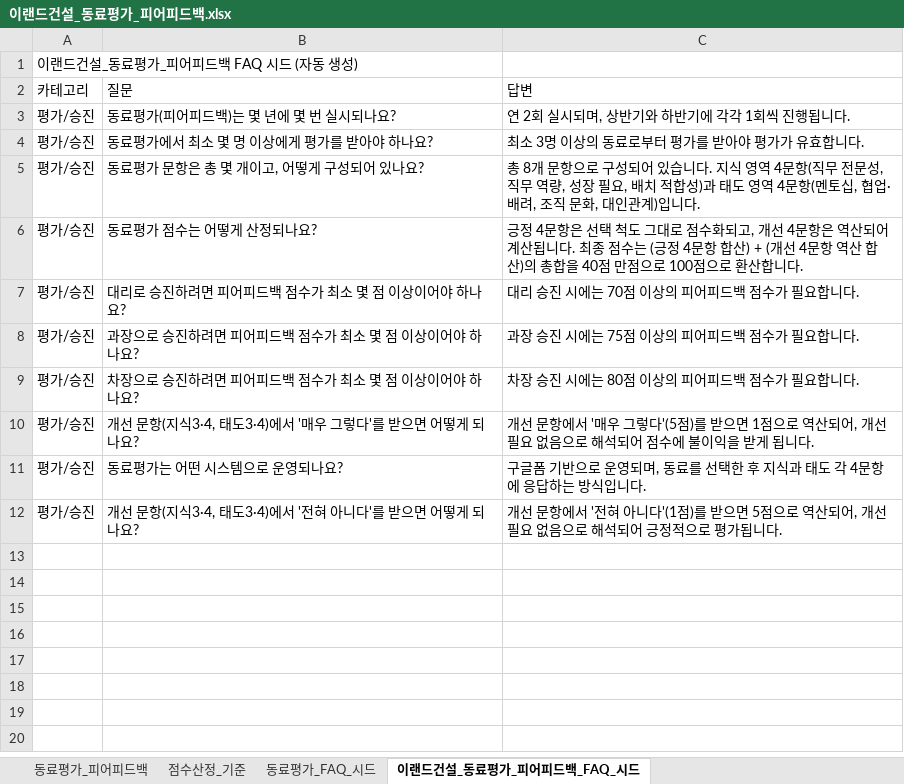
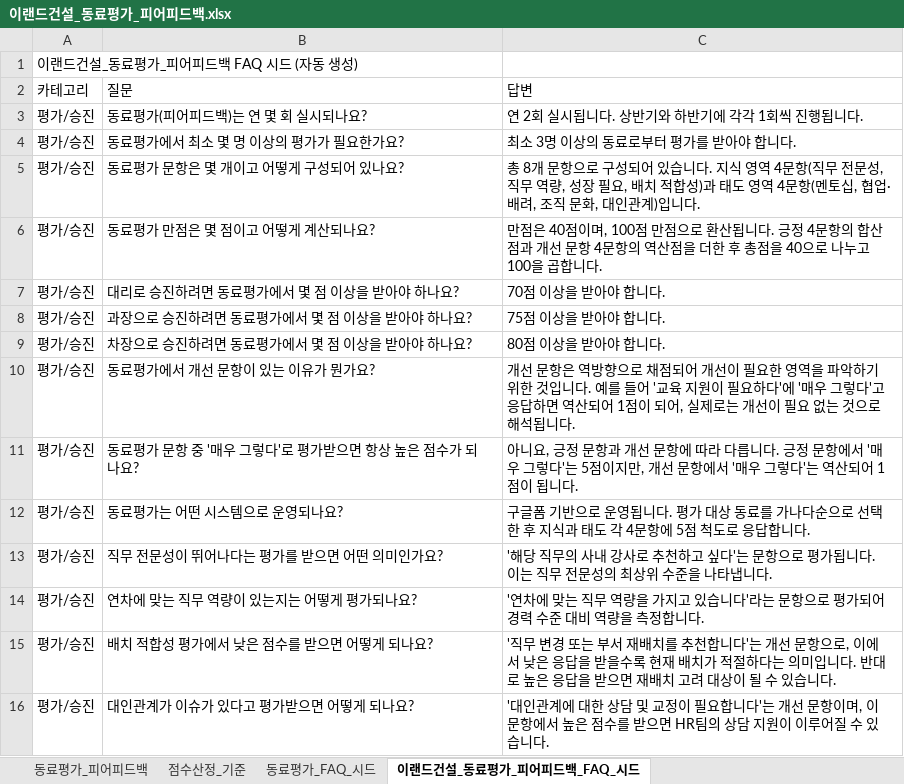
Before and after one commit to marina622-gif/eland-hr-faq, an Excel workbook: docs/이랜드건설_동료평가_피어피드백.xlsx, sheet 이랜드건설_동료평가_피어피드백_FAQ_시드, drawn as a sheet; values as stored, in another font and other column widths than the file's, no borders; removed rows and columns are numbered as before the commit, all else as after; the diff names each change by its address in the sheet, - before the commit and + after, or states it on an @@ line.

```diff
--- a/docs/이랜드건설_동료평가_피어피드백.xlsx (sheet 이랜드건설_동료평가_피어피드백_FAQ_시드)
+++ b/docs/이랜드건설_동료평가_피어피드백.xlsx (sheet 이랜드건설_동료평가_피어피드백_FAQ_시드)
-B3: 동료평가(피어피드백)는 몇 년에 몇 번 실시되나요?
+B3: 동료평가(피어피드백)는 연 몇 회 실시되나요?
-C3: 연 2회 실시되며, 상반기와 하반기에 각각 1회씩 진행됩니다.
+C3: 연 2회 실시됩니다. 상반기와 하반기에 각각 1회씩 진행됩니다.
-B4: 동료평가에서 최소 몇 명 이상에게 평가를 받아야 하나요?
+B4: 동료평가에서 최소 몇 명 이상의 평가가 필요한가요?
-C4: 최소 3명 이상의 동료로부터 평가를 받아야 평가가 유효합니다.
+C4: 최소 3명 이상의 동료로부터 평가를 받아야 합니다.
-B5: 동료평가 문항은 총 몇 개이고, 어떻게 구성되어 있나요?
+B5: 동료평가 문항은 몇 개이고 어떻게 구성되어 있나요?
-B6: 동료평가 점수는 어떻게 산정되나요?
+B6: 동료평가 만점은 몇 점이고 어떻게 계산되나요?
-C6: 긍정 4문항은 선택 척도 그대로 점수화되고, 개선 4문항은 역산되어 계산됩니다. 최종 점수는 (긍정 4문항 합산) + (개선 4문항 역산 합산)의 총합을 40점 만점으로 100점으로 환산합니다.
+C6: 만점은 40점이며, 100점 만점으로 환산됩니다. 긍정 4문항의 합산점과 개선 문항 4문항의 역산점을 더한 후 총점을 40으로 나누고 100을 곱합니다.
-B7: 대리로 승진하려면 피어피드백 점수가 최소 몇 점 이상이어야 하나요?
+B7: 대리로 승진하려면 동료평가에서 몇 점 이상을 받아야 하나요?
-C7: 대리 승진 시에는 70점 이상의 피어피드백 점수가 필요합니다.
+C7: 70점 이상을 받아야 합니다.
-B8: 과장으로 승진하려면 피어피드백 점수가 최소 몇 점 이상이어야 하나요?
+B8: 과장으로 승진하려면 동료평가에서 몇 점 이상을 받아야 하나요?
-C8: 과장 승진 시에는 75점 이상의 피어피드백 점수가 필요합니다.
+C8: 75점 이상을 받아야 합니다.
-B9: 차장으로 승진하려면 피어피드백 점수가 최소 몇 점 이상이어야 하나요?
+B9: 차장으로 승진하려면 동료평가에서 몇 점 이상을 받아야 하나요?
-C9: 차장 승진 시에는 80점 이상의 피어피드백 점수가 필요합니다.
+C9: 80점 이상을 받아야 합니다.
-row 10: 평가/승진 | 개선 문항(지식3·4, 태도3·4)에서 '매우 그렇다'를 받으면 어떻게 되나요? | 개선 문항에서 '매우 그렇다'(5점)를 받으면 1점으로 역산되어, 개선 필요 없음으로 해석되어 점수에 불이익을 받게 됩니다.
+row 10: 평가/승진 | 동료평가에서 개선 문항이 있는 이유가 뭔가요? | 개선 문항은 역방향으로 채점되어 개선이 필요한 영역을 파악하기 위한 것입니다. 예를 들어 '교육 지원이 필요하다'에 '매우 그렇다'고 응답하면 역산되어 1점이 되어, 실제로는 개선이 필요 없는 것으로 해석됩니다.
+row 11: 평가/승진 | 동료평가 문항 중 '매우 그렇다'로 평가받으면 항상 높은 점수가 되나요? | 아니요, 긍정 문항과 개선 문항에 따라 다릅니다. 긍정 문항에서 '매우 그렇다'는 5점이지만, 개선 문항에서 '매우 그렇다'는 역산되어 1점이 됩니다.
-C12: …로 운영되며, 동료를 선택한 후 지식과 태도 각 4문항에 응답하는 방식입니다.
+C12: …로 운영됩니다. 평가 대상 동료를 가나다순으로 선택한 후 지식과 태도 각 4문항에 5점 척도로 응답합니다.
-row 12: 평가/승진 | 개선 문항(지식3·4, 태도3·4)에서 '전혀 아니다'를 받으면 어떻게 되나요? | 개선 문항에서 '전혀 아니다'(1점)를 받으면 5점으로 역산되어, 개선 필요 없음으로 해석되어 긍정적으로 평가됩니다.
+row 13: 평가/승진 | 직무 전문성이 뛰어나다는 평가를 받으면 어떤 의미인가요? | '해당 직무의 사내 강사로 추천하고 싶다'는 문항으로 평가됩니다. 이는 직무 전문성의 최상위 수준을 나타냅니다.
+row 14: 평가/승진 | 연차에 맞는 직무 역량이 있는지는 어떻게 평가되나요? | '연차에 맞는 직무 역량을 가지고 있습니다'라는 문항으로 평가되어 경력 수준 대비 역량을 측정합니다.
+row 15: 평가/승진 | 배치 적합성 평가에서 낮은 점수를 받으면 어떻게 되나요? | '직무 변경 또는 부서 재배치를 추천합니다'는 개선 문항으로, 이에서 낮은 응답을 받을수록 현재 배치가 적절하다는 의미입니다. 반대로 높은 응답을 받으면 재배치 고려 대상이 될 수 있습니다.
+row 16: 평가/승진 | 대인관계가 이슈가 있다고 평가받으면 어떻게 되나요? | '대인관계에 대한 상담 및 교정이 필요합니다'는 개선 문항이며, 이 문항에서 높은 점수를 받으면 HR팀의 상담 지원이 이루어질 수 있습니다.
```
Also changed, not shown: docs/eland_hr_faq.xlsx, 1 other file.
